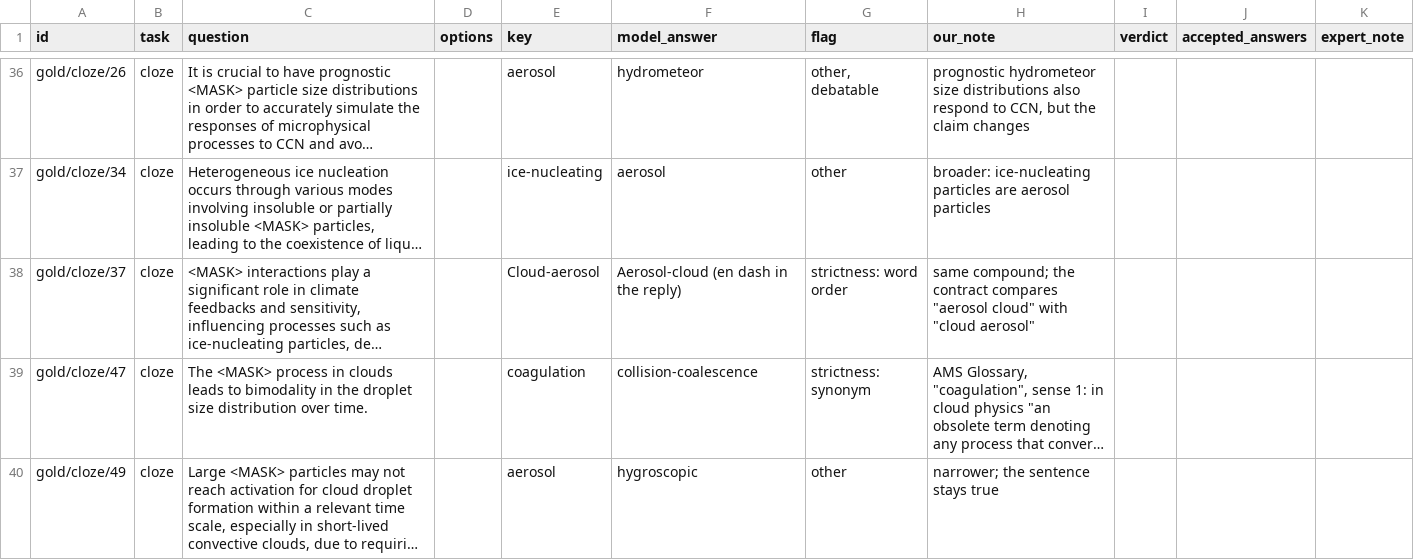
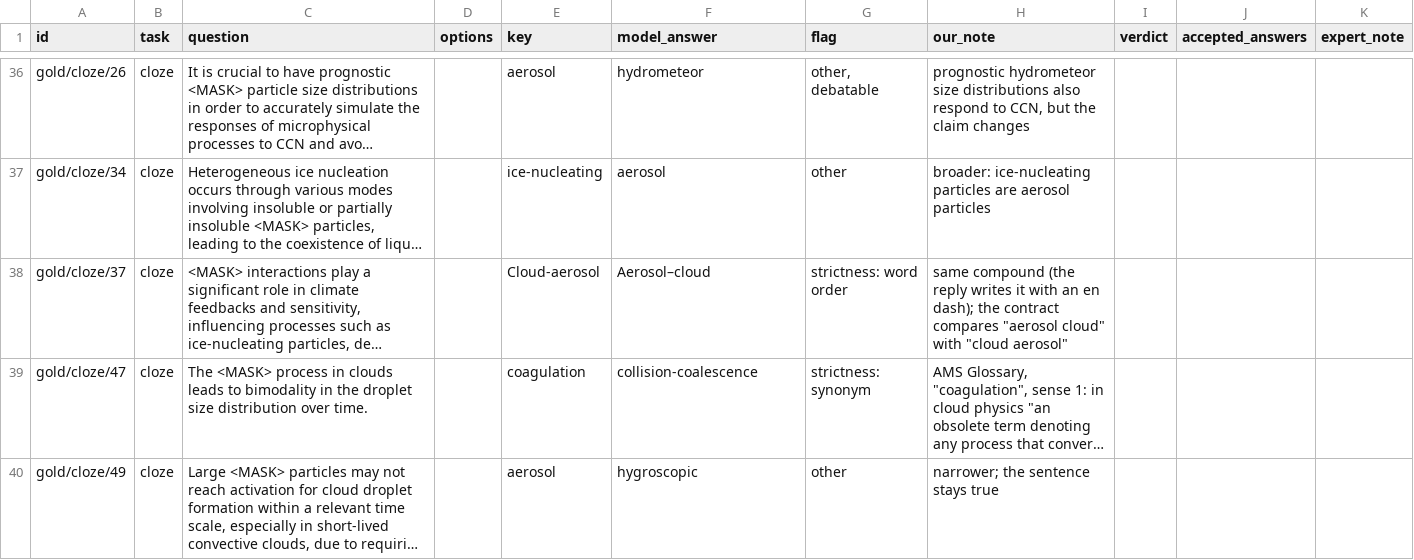
Before and after one commit to AswaniSahoo/earthgym, a CSV file: reports/climaqa/expert_review_v2.csv, drawn as a sheet; only a part is shown, gaps mark what is left out; long unchanged cells end in …; the diff names each change by its address in the sheet, - before the commit and + after, or states it on an @@ line.

Commit message:
show the verbatim reply for cloze 37 in the expert sheet

```diff
--- a/reports/climaqa/expert_review_v2.csv
+++ b/reports/climaqa/expert_review_v2.csv
-F38 (model_answer): Aerosol-cloud (en dash in the reply)
+F38 (model_answer): Aerosol–cloud
-H38 (our_note): same compound; the contract…
+H38 (our_note): same compound (the reply writes it with an en dash); the contract…
```
Also changed, not shown: 3 other files.
